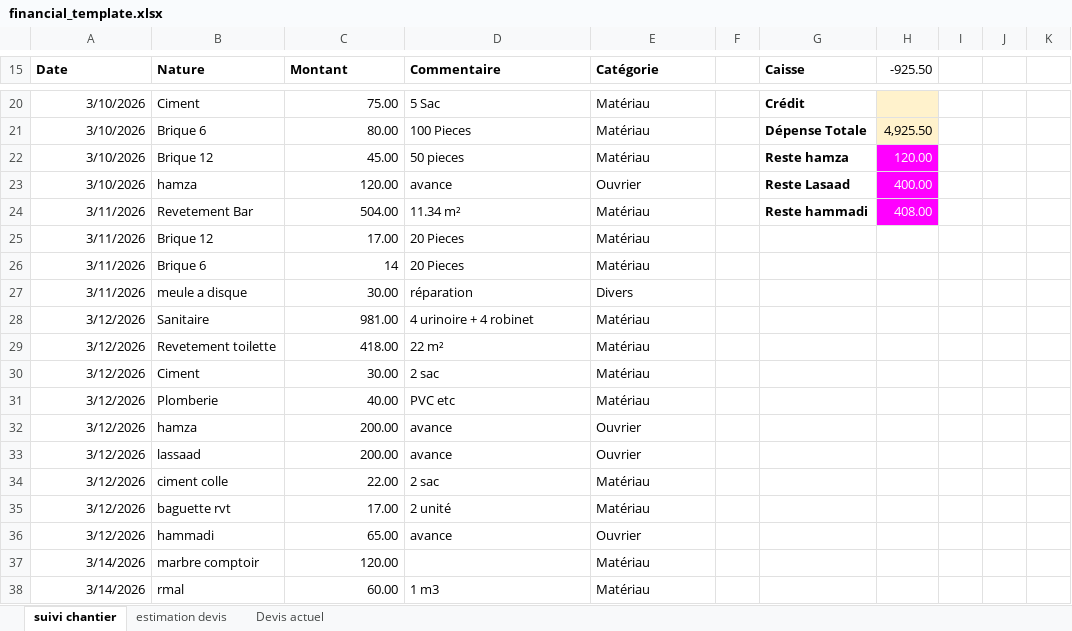
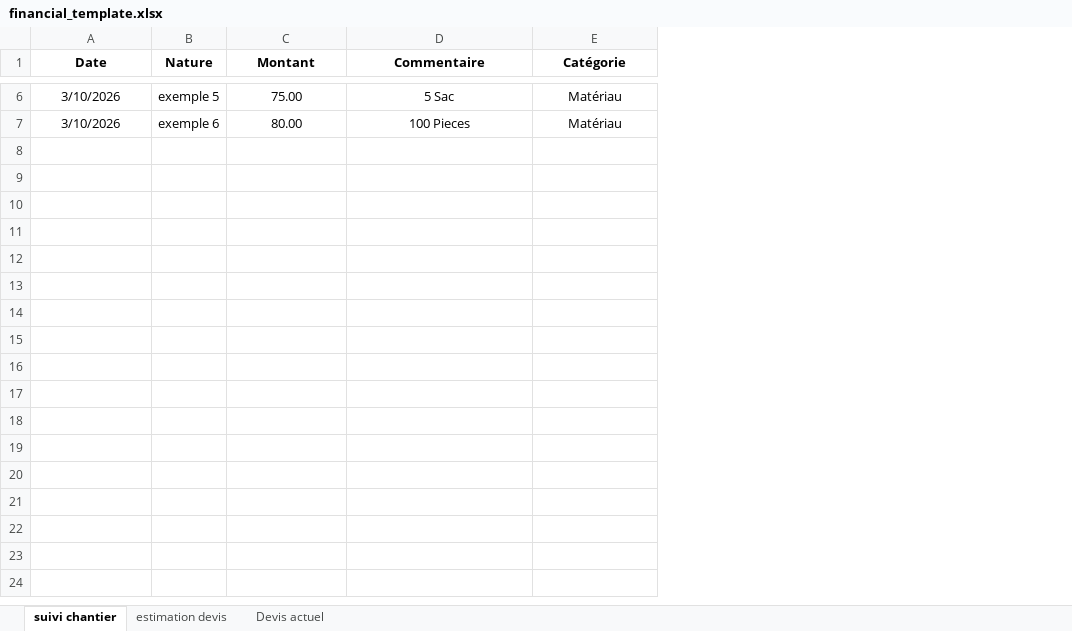
Before and after one commit to oussamaattia0309-bit/construction-crm, an Excel workbook: templates/financial_template.xlsx, sheet suivi chantier, drawn as a sheet; only a part is shown, gaps mark what is left out; values as stored, in another font and other column widths than the file's, no borders; charts and pictures and table styles not drawn; removed rows and columns are numbered as before the commit, all else as after; the diff covers the shown part only; the diff names each change by its address in the sheet, - before the commit and + after, or states it on an @@ line.

```diff
--- a/templates/financial_template.xlsx (sheet suivi chantier)
+++ b/templates/financial_template.xlsx (sheet suivi chantier)
-column B (Nature), rows 20-21: Ciment | Brique 6
+column B (Nature), rows 6-7: exemple 5 | exemple 6
-column F, empty
-column G (Caisse), rows 20-21: Crédit | Dépense Totale
-column H (-925.50), row 21: 4,925.50
-column I, empty
-column J, empty
-column K, empty
-A1 alignment: left
+A1 alignment: center
-C1:E1 alignment: left
+C1:E1 alignment: center
-A6:A7 alignment: right
+A6:A7 alignment: center
-C6:C7 alignment: right
+C6:C7 alignment: center
-D6:E7 alignment: left
+D6:E7 alignment: center
-row 22: 3/10/2026 | Brique 12 | 45.00 | 50 pieces | Matériau |  | Reste hamza | 120.00
-row 23: 3/10/2026 | hamza | 120.00 | avance | Ouvrier |  | Reste Lasaad | 400.00
-row 24: 3/11/2026 | Revetement Bar | 504.00 | 11.34 m² | Matériau |  | Reste hammadi | 408.00
-row 25: 3/11/2026 | Brique 12 | 17.00 | 20 Pieces | Matériau
-row 26: 3/11/2026 | Brique 6 | 14 | 20 Pieces | Matériau
-row 27: 3/11/2026 | meule a disque | 30.00 | réparation | Divers
-row 28: 3/12/2026 | Sanitaire | 981.00 | 4 urinoire + 4 robinet | Matériau
-row 29: 3/12/2026 | Revetement toilette | 418.00 | 22 m² | Matériau
-row 30: 3/12/2026 | Ciment | 30.00 | 2 sac | Matériau
-row 31: 3/12/2026 | Plomberie | 40.00 | PVC etc | Matériau
-row 32: 3/12/2026 | hamza | 200.00 | avance | Ouvrier
-row 33: 3/12/2026 | lassaad | 200.00 | avance | Ouvrier
-row 34: 3/12/2026 | ciment colle | 22.00 | 2 sac | Matériau
-row 35: 3/12/2026 | baguette rvt | 17.00 | 2 unité | Matériau
-row 36: 3/12/2026 | hammadi | 65.00 | avance | Ouvrier
-row 37: 3/14/2026 | marbre comptoir | 120.00 |  | Matériau
-row 38: 3/14/2026 | rmal | 60.00 | 1 m3 | Matériau
```
Also changed, not shown: 26 removed rows and cell formats elsewhere in this sheet, formulas that keep their value, charts or pictures, 3 other files.
